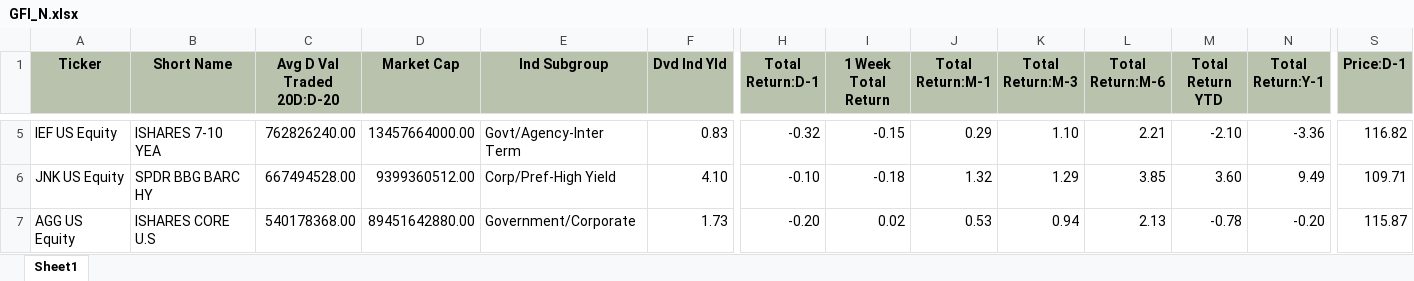
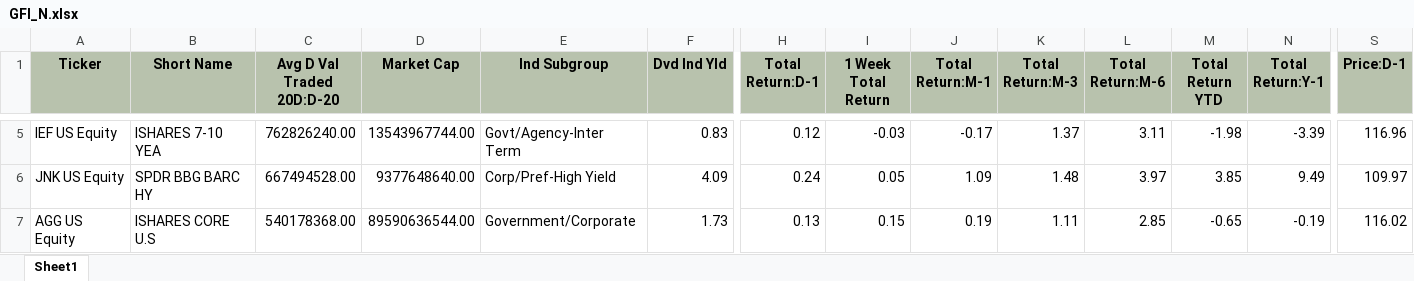
Before and after one commit to harshshivlani/fg-app, an Excel workbook: GFI_N.xlsx, sheet Sheet1, drawn as a sheet; only a part is shown, gaps mark what is left out; values as stored, in another font and other column widths than the file's, no borders; the diff covers the shown part only; the diff names each change by its address in the sheet, - before the commit and + after, or states it on an @@ line.

```diff
--- a/GFI_N.xlsx (sheet Sheet1)
+++ b/GFI_N.xlsx (sheet Sheet1)
-D5 (Market Cap): 13457664000.00
+D5 (Market Cap): 13543967744.00
-H5 (Total Return:D-1): -0.32
+H5 (Total Return:D-1): 0.12
-I5 (1 Week Total Return): -0.15
+I5 (1 Week Total Return): -0.03
-J5 (Total Return:M-1): 0.29
+J5 (Total Return:M-1): -0.17
-K5 (Total Return:M-3): 1.10
+K5 (Total Return:M-3): 1.37
-L5 (Total Return:M-6): 2.21
+L5 (Total Return:M-6): 3.11
-M5 (Total Return YTD): -2.10
+M5 (Total Return YTD): -1.98
-N5 (Total Return:Y-1): -3.36
+N5 (Total Return:Y-1): -3.39
-S5 (Price:D-1): 116.82
+S5 (Price:D-1): 116.96
-D6 (Market Cap): 9399360512.00
+D6 (Market Cap): 9377648640.00
-F6 (Dvd Ind Yld): 4.10
+F6 (Dvd Ind Yld): 4.09
-H6 (Total Return:D-1): -0.10
+H6 (Total Return:D-1): 0.24
-I6 (1 Week Total Return): -0.18
+I6 (1 Week Total Return): 0.05
-J6 (Total Return:M-1): 1.32
+J6 (Total Return:M-1): 1.09
-K6 (Total Return:M-3): 1.29
+K6 (Total Return:M-3): 1.48
-L6 (Total Return:M-6): 3.85
+L6 (Total Return:M-6): 3.97
-M6 (Total Return YTD): 3.60
+M6 (Total Return YTD): 3.85
-S6 (Price:D-1): 109.71
+S6 (Price:D-1): 109.97
-D7 (Market Cap): 89451642880.00
+D7 (Market Cap): 89590636544.00
-H7 (Total Return:D-1): -0.20
+H7 (Total Return:D-1): 0.13
-I7 (1 Week Total Return): 0.02
+I7 (1 Week Total Return): 0.15
-J7 (Total Return:M-1): 0.53
+J7 (Total Return:M-1): 0.19
-K7 (Total Return:M-3): 0.94
+K7 (Total Return:M-3): 1.11
-L7 (Total Return:M-6): 2.13
+L7 (Total Return:M-6): 2.85
-M7 (Total Return YTD): -0.78
+M7 (Total Return YTD): -0.65
-N7 (Total Return:Y-1): -0.20
+N7 (Total Return:Y-1): -0.19
-S7 (Price:D-1): 115.87
+S7 (Price:D-1): 116.02
```
Also changed, not shown: 5 added rows, 4 removed rows and 1721 edited cells elsewhere in this sheet, GEQETF_N.xlsx, GREITS_N.xlsx, 1 other file.
